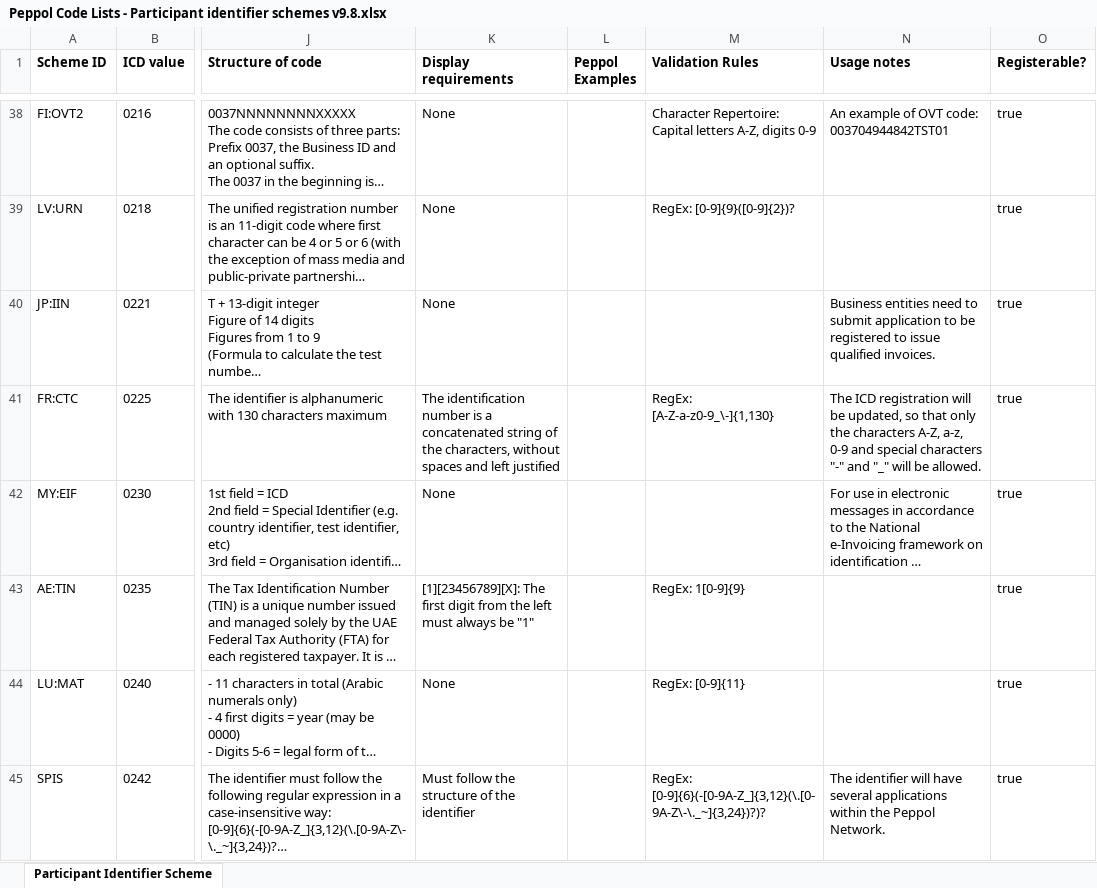
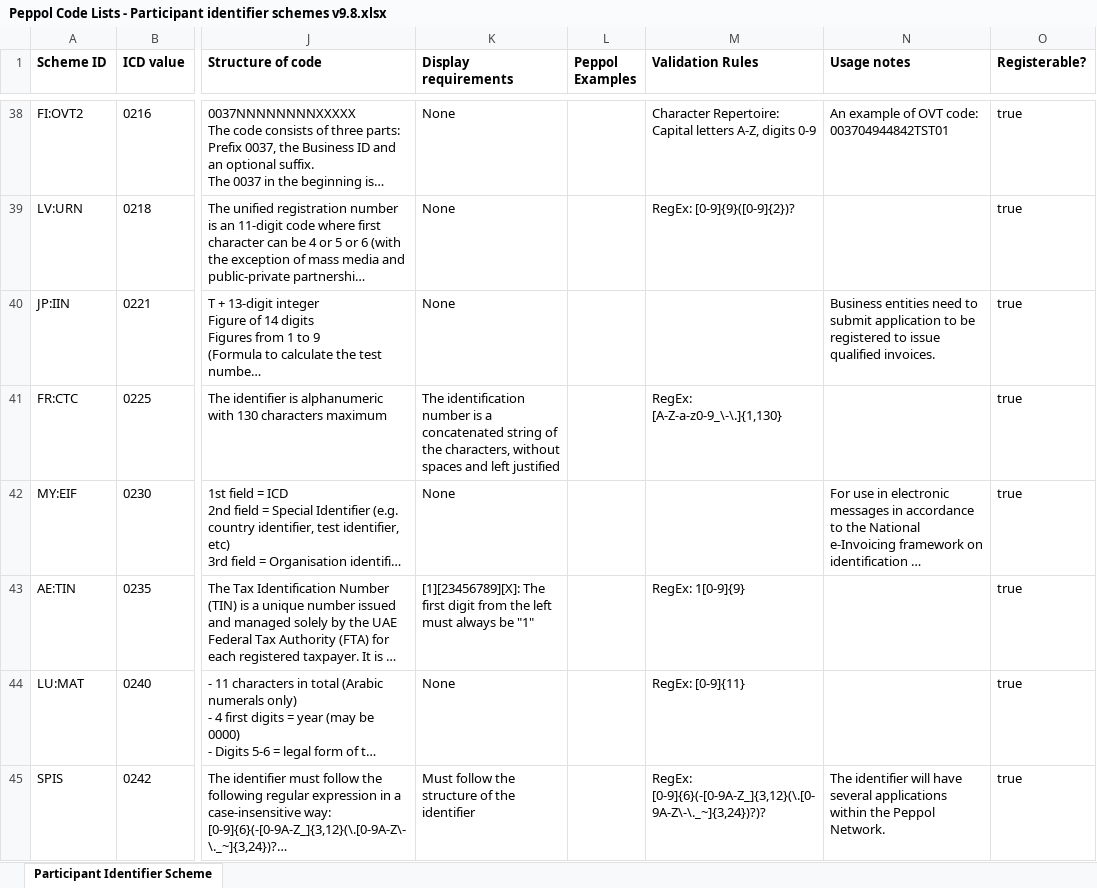
Before and after one commit to OpenPeppol/edec-codelists, an Excel workbook: work-in-progress/Peppol Code Lists - Participant identifier schemes v9.8.xlsx, sheet Participant Identifier Scheme, drawn as a sheet; only a part is shown, gaps mark what is left out; long unchanged cells end in …; values as stored, in another font and other column widths than the file's, no borders; charts and pictures not drawn; the diff names each change by its address in the sheet, - before the commit and + after, or states it on an @@ line.

Commit message:
Implemented PEPPOL-27080

```diff
--- a/work-in-progress/Peppol Code Lists - Participant identifier schemes v9.8.xlsx (sheet Participant Identifier Scheme)
+++ b/work-in-progress/Peppol Code Lists - Participant identifier schemes v9.8.xlsx (sheet Participant Identifier Scheme)
-M41 (Validation Rules): RegEx: [A-Z-a-z0-9_\-]{1,130}
+M41 (Validation Rules): RegEx: [A-Z-a-z0-9_\-\.]{1,130}
-N41 (Usage notes): The ICD registration will be updated, so that only the characters A-Z, a-z, 0-9 and special characters "-" and "_" will be allowed.
+N41 (Usage notes): (empty)
```
Also changed, not shown: 1 other file.
